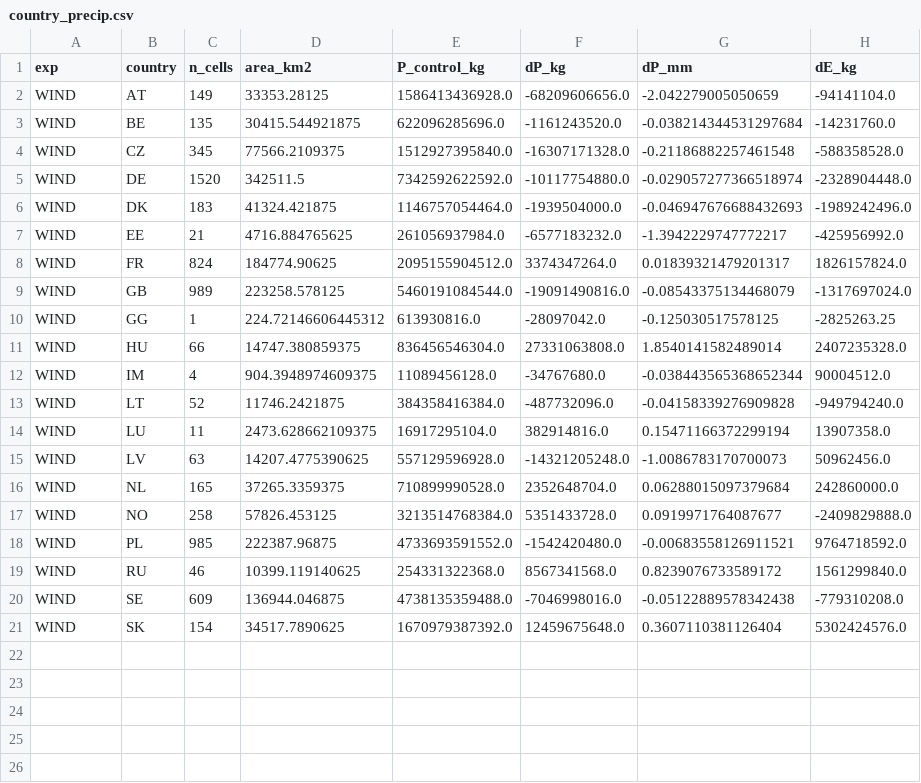
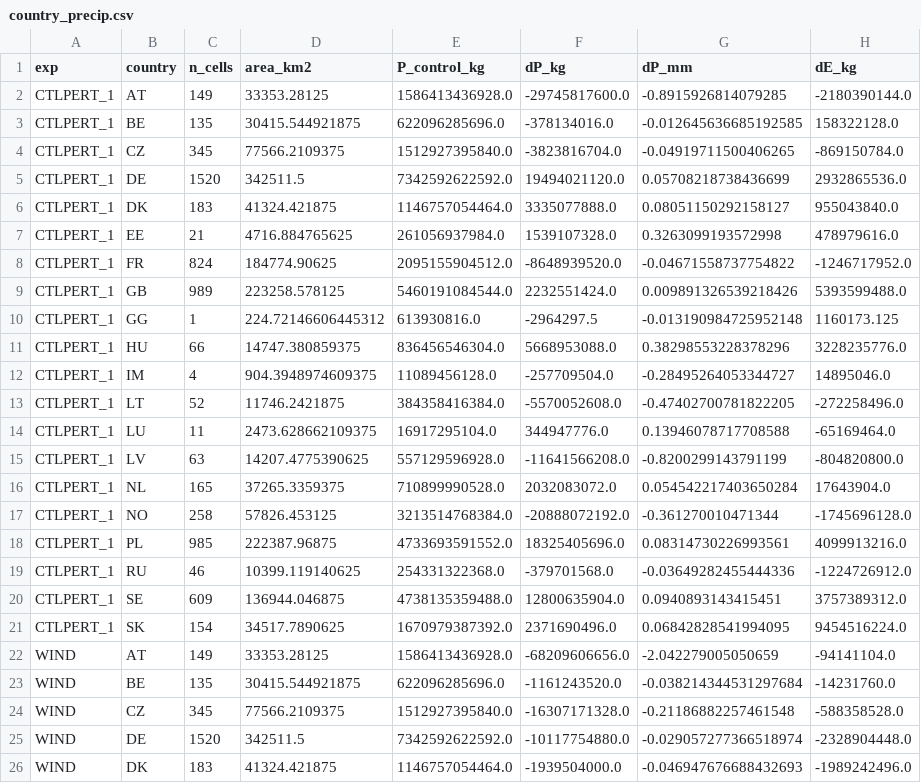
Before and after one commit to bougtoir/atmospheric-water-externalities, a CSV file: results/wrf/pilot_2020w1/country_precip.csv, drawn as a sheet; only a part is shown; the shorter side is filled out with more unchanged rows.

```diff
--- a/results/wrf/pilot_2020w1/country_precip.csv
+++ b/results/wrf/pilot_2020w1/country_precip.csv
@@ -1,2 +1,22 @@
 exp,country,n_cells,area_km2,P_control_kg,dP_kg,dP_mm,dE_kg
+CTLPERT_1,AT,149,33353.28125,1586413436928.0,-29745817600.0,-0.8915926814079285,-2180390144.0
+CTLPERT_1,BE,135,30415.544921875,622096285696.0,-378134016.0,-0.012645636685192585,158322128.0
+CTLPERT_1,CZ,345,77566.2109375,1512927395840.0,-3823816704.0,-0.04919711500406265,-869150784.0
+CTLPERT_1,DE,1520,342511.5,7342592622592.0,19494021120.0,0.05708218738436699,2932865536.0
+CTLPERT_1,DK,183,41324.421875,1146757054464.0,3335077888.0,0.08051150292158127,955043840.0
+CTLPERT_1,EE,21,4716.884765625,261056937984.0,1539107328.0,0.3263099193572998,478979616.0
+CTLPERT_1,FR,824,184774.90625,2095155904512.0,-8648939520.0,-0.04671558737754822,-1246717952.0
+CTLPERT_1,GB,989,223258.578125,5460191084544.0,2232551424.0,0.009891326539218426,5393599488.0
+CTLPERT_1,GG,1,224.72146606445312,613930816.0,-2964297.5,-0.013190984725952148,1160173.125
+CTLPERT_1,HU,66,14747.380859375,836456546304.0,5668953088.0,0.38298553228378296,3228235776.0
+CTLPERT_1,IM,4,904.3948974609375,11089456128.0,-257709504.0,-0.28495264053344727,14895046.0
+CTLPERT_1,LT,52,11746.2421875,384358416384.0,-5570052608.0,-0.47402700781822205,-272258496.0
+CTLPERT_1,LU,11,2473.628662109375,16917295104.0,344947776.0,0.13946078717708588,-65169464.0
+CTLPERT_1,LV,63,14207.4775390625,557129596928.0,-11641566208.0,-0.8200299143791199,-804820800.0
+CTLPERT_1,NL,165,37265.3359375,710899990528.0,2032083072.0,0.054542217403650284,17643904.0
+CTLPERT_1,NO,258,57826.453125,3213514768384.0,-20888072192.0,-0.361270010471344,-1745696128.0
+CTLPERT_1,PL,985,222387.96875,4733693591552.0,18325405696.0,0.08314730226993561,4099913216.0
+CTLPERT_1,RU,46,10399.119140625,254331322368.0,-379701568.0,-0.03649282455444336,-1224726912.0
+CTLPERT_1,SE,609,136944.046875,4738135359488.0,12800635904.0,0.0940893143415451,3757389312.0
+CTLPERT_1,SK,154,34517.7890625,1670979387392.0,2371690496.0,0.06842828541994095,9454516224.0
 WIND,AT,149,33353.28125,1586413436928.0,-68209606656.0,-2.042279005050659,-94141104.0
```
Also changed, not shown: 10 other files.
